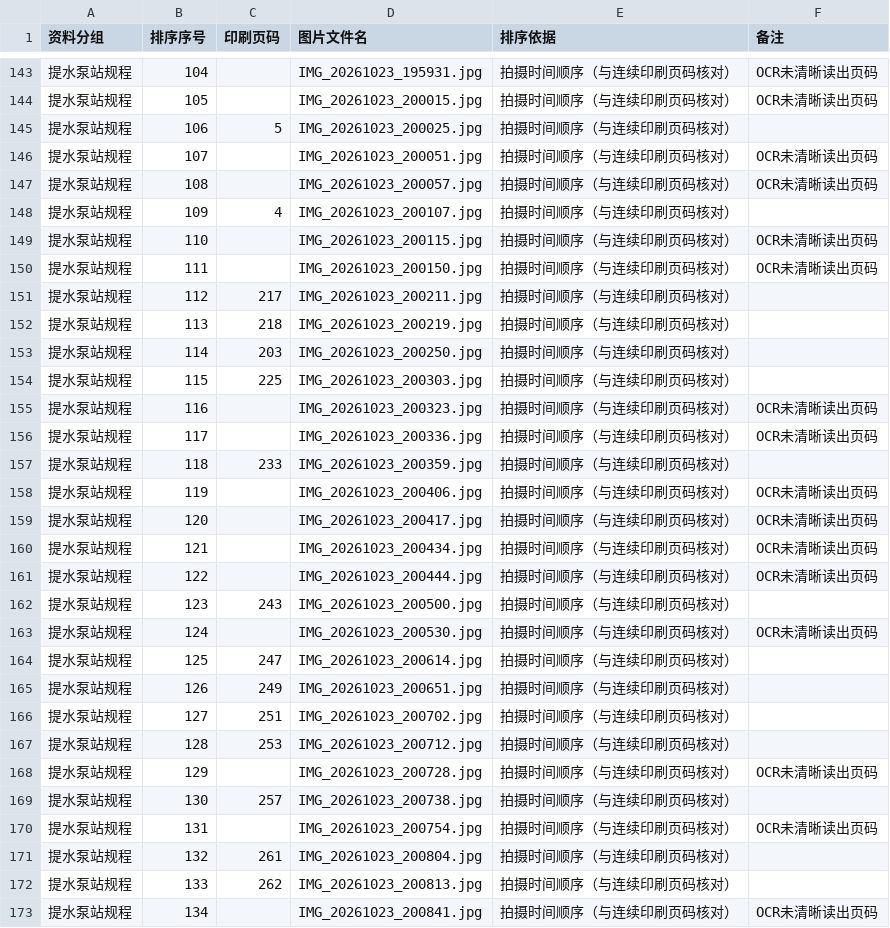
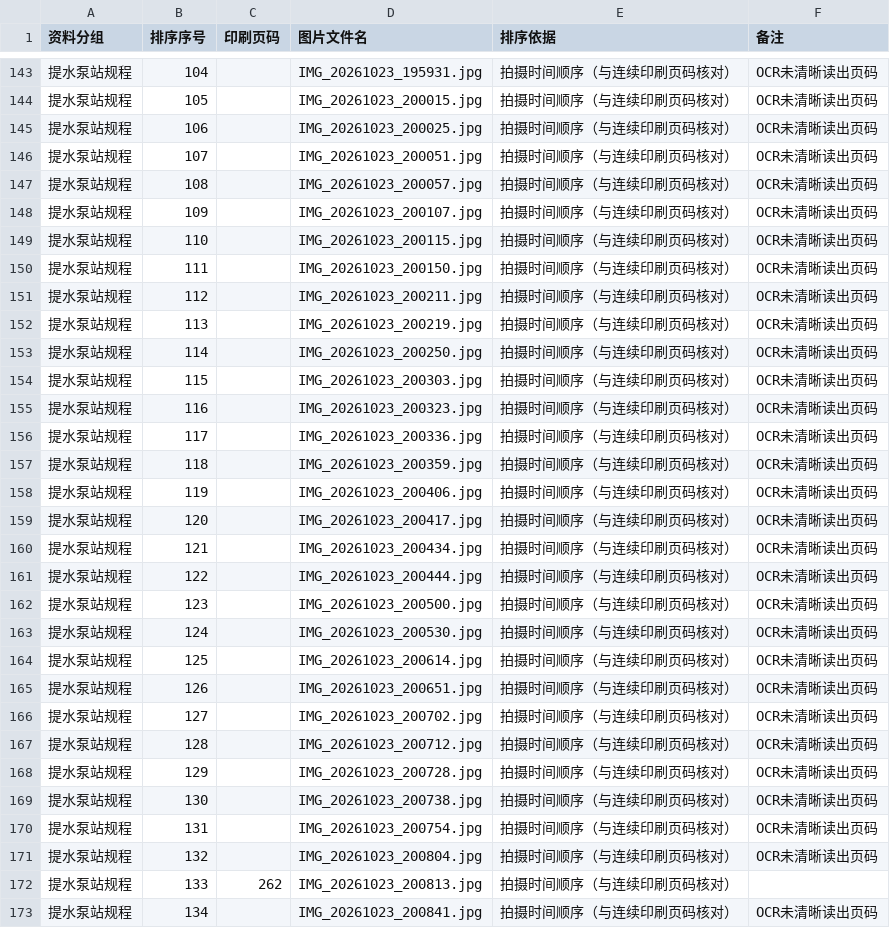
Before and after one commit to Liwenyu123-spec/tishui-gongcheng, a CSV file: tmp/final_pdfs/二阶段_印刷页码映射清单.csv, drawn as a sheet; only a part is shown, gaps mark what is left out; the diff covers the shown part only.

```diff
--- a/tmp/final_pdfs/二阶段_印刷页码映射清单.csv
+++ b/tmp/final_pdfs/二阶段_印刷页码映射清单.csv
@@ -144,15 +144,15 @@
 提水泵站规程,105,,IMG_20261023_200015.jpg,拍摄时间顺序（与连续印刷页码核对）,OCR未清晰读出页码
-提水泵站规程,106,5,IMG_20261023_200025.jpg,拍摄时间顺序（与连续印刷页码核对）,
+提水泵站规程,106,,IMG_20261023_200025.jpg,拍摄时间顺序（与连续印刷页码核对）,OCR未清晰读出页码
 提水泵站规程,107,,IMG_20261023_200051.jpg,拍摄时间顺序（与连续印刷页码核对）,OCR未清晰读出页码
 提水泵站规程,108,,IMG_20261023_200057.jpg,拍摄时间顺序（与连续印刷页码核对）,OCR未清晰读出页码
-提水泵站规程,109,4,IMG_20261023_200107.jpg,拍摄时间顺序（与连续印刷页码核对）,
+提水泵站规程,109,,IMG_20261023_200107.jpg,拍摄时间顺序（与连续印刷页码核对）,OCR未清晰读出页码
 提水泵站规程,110,,IMG_20261023_200115.jpg,拍摄时间顺序（与连续印刷页码核对）,OCR未清晰读出页码
 提水泵站规程,111,,IMG_20261023_200150.jpg,拍摄时间顺序（与连续印刷页码核对）,OCR未清晰读出页码
-提水泵站规程,112,217,IMG_20261023_200211.jpg,拍摄时间顺序（与连续印刷页码核对）,
-提水泵站规程,113,218,IMG_20261023_200219.jpg,拍摄时间顺序（与连续印刷页码核对）,
-提水泵站规程,114,203,IMG_20261023_200250.jpg,拍摄时间顺序（与连续印刷页码核对）,
-提水泵站规程,115,225,IMG_20261023_200303.jpg,拍摄时间顺序（与连续印刷页码核对）,
+提水泵站规程,112,,IMG_20261023_200211.jpg,拍摄时间顺序（与连续印刷页码核对）,OCR未清晰读出页码
+提水泵站规程,113,,IMG_20261023_200219.jpg,拍摄时间顺序（与连续印刷页码核对）,OCR未清晰读出页码
+提水泵站规程,114,,IMG_20261023_200250.jpg,拍摄时间顺序（与连续印刷页码核对）,OCR未清晰读出页码
+提水泵站规程,115,,IMG_20261023_200303.jpg,拍摄时间顺序（与连续印刷页码核对）,OCR未清晰读出页码
 提水泵站规程,116,,IMG_20261023_200323.jpg,拍摄时间顺序（与连续印刷页码核对）,OCR未清晰读出页码
 提水泵站规程,117,,IMG_20261023_200336.jpg,拍摄时间顺序（与连续印刷页码核对）,OCR未清晰读出页码
-提水泵站规程,118,233,IMG_20261023_200359.jpg,拍摄时间顺序（与连续印刷页码核对）,
+提水泵站规程,118,,IMG_20261023_200359.jpg,拍摄时间顺序（与连续印刷页码核对）,OCR未清晰读出页码
 提水泵站规程,119,,IMG_20261023_200406.jpg,拍摄时间顺序（与连续印刷页码核对）,OCR未清晰读出页码
@@ -161,12 +161,12 @@
 提水泵站规程,122,,IMG_20261023_200444.jpg,拍摄时间顺序（与连续印刷页码核对）,OCR未清晰读出页码
-提水泵站规程,123,243,IMG_20261023_200500.jpg,拍摄时间顺序（与连续印刷页码核对）,
+提水泵站规程,123,,IMG_20261023_200500.jpg,拍摄时间顺序（与连续印刷页码核对）,OCR未清晰读出页码
 提水泵站规程,124,,IMG_20261023_200530.jpg,拍摄时间顺序（与连续印刷页码核对）,OCR未清晰读出页码
-提水泵站规程,125,247,IMG_20261023_200614.jpg,拍摄时间顺序（与连续印刷页码核对）,
-提水泵站规程,126,249,IMG_20261023_200651.jpg,拍摄时间顺序（与连续印刷页码核对）,
-提水泵站规程,127,251,IMG_20261023_200702.jpg,拍摄时间顺序（与连续印刷页码核对）,
-提水泵站规程,128,253,IMG_20261023_200712.jpg,拍摄时间顺序（与连续印刷页码核对）,
+提水泵站规程,125,,IMG_20261023_200614.jpg,拍摄时间顺序（与连续印刷页码核对）,OCR未清晰读出页码
+提水泵站规程,126,,IMG_20261023_200651.jpg,拍摄时间顺序（与连续印刷页码核对）,OCR未清晰读出页码
+提水泵站规程,127,,IMG_20261023_200702.jpg,拍摄时间顺序（与连续印刷页码核对）,OCR未清晰读出页码
+提水泵站规程,128,,IMG_20261023_200712.jpg,拍摄时间顺序（与连续印刷页码核对）,OCR未清晰读出页码
 提水泵站规程,129,,IMG_20261023_200728.jpg,拍摄时间顺序（与连续印刷页码核对）,OCR未清晰读出页码
-提水泵站规程,130,257,IMG_20261023_200738.jpg,拍摄时间顺序（与连续印刷页码核对）,
+提水泵站规程,130,,IMG_20261023_200738.jpg,拍摄时间顺序（与连续印刷页码核对）,OCR未清晰读出页码
 提水泵站规程,131,,IMG_20261023_200754.jpg,拍摄时间顺序（与连续印刷页码核对）,OCR未清晰读出页码
-提水泵站规程,132,261,IMG_20261023_200804.jpg,拍摄时间顺序（与连续印刷页码核对）,
+提水泵站规程,132,,IMG_20261023_200804.jpg,拍摄时间顺序（与连续印刷页码核对）,OCR未清晰读出页码
 提水泵站规程,133,262,IMG_20261023_200813.jpg,拍摄时间顺序（与连续印刷页码核对）,
```
Also changed, not shown: 31 edited cells elsewhere in this file, 8 other files.
